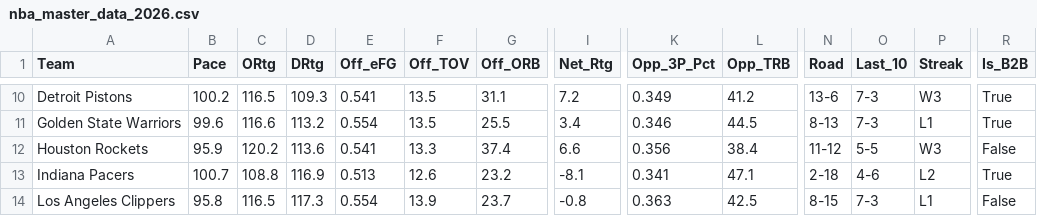
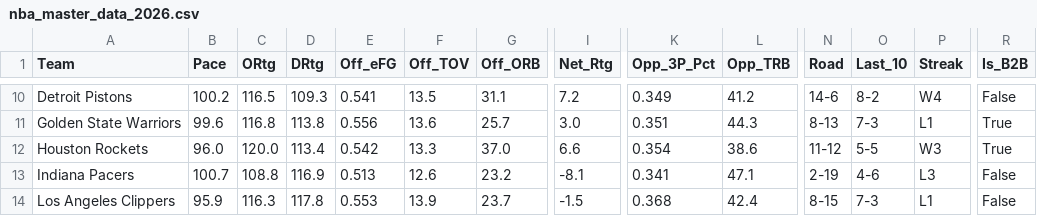
Before and after one commit to beratkahraman/NBA_Monte_Carlo, a CSV file: data/raw/nba_master_data_2026.csv, drawn as a sheet; only a part is shown, gaps mark what is left out; the diff covers the shown part only; the diff names each change by its address in the sheet, - before the commit and + after, or states it on an @@ line.

```diff
--- a/data/raw/nba_master_data_2026.csv
+++ b/data/raw/nba_master_data_2026.csv
-N10 (Road): 13-6
+N10 (Road): 14-6
-O10 (Last_10): 7-3
+O10 (Last_10): 8-2
-P10 (Streak): W3
+P10 (Streak): W4
-R10 (Is_B2B): True
+R10 (Is_B2B): False
-C11 (ORtg): 116.6
+C11 (ORtg): 116.8
-D11 (DRtg): 113.2
+D11 (DRtg): 113.8
-E11 (Off_eFG): 0.554
+E11 (Off_eFG): 0.556
-F11 (Off_TOV): 13.5
+F11 (Off_TOV): 13.6
-G11 (Off_ORB): 25.5
+G11 (Off_ORB): 25.7
-I11 (Net_Rtg): 3.4
+I11 (Net_Rtg): 3.0
-K11 (Opp_3P_Pct): 0.346
+K11 (Opp_3P_Pct): 0.351
-L11 (Opp_TRB): 44.5
+L11 (Opp_TRB): 44.3
-B12 (Pace): 95.9
+B12 (Pace): 96.0
-C12 (ORtg): 120.2
+C12 (ORtg): 120.0
-D12 (DRtg): 113.6
+D12 (DRtg): 113.4
-E12 (Off_eFG): 0.541
+E12 (Off_eFG): 0.542
-G12 (Off_ORB): 37.4
+G12 (Off_ORB): 37.0
-K12 (Opp_3P_Pct): 0.356
+K12 (Opp_3P_Pct): 0.354
-L12 (Opp_TRB): 38.4
+L12 (Opp_TRB): 38.6
-R12 (Is_B2B): False
+R12 (Is_B2B): True
-N13 (Road): 2-18
+N13 (Road): 2-19
-P13 (Streak): L2
+P13 (Streak): L3
-R13 (Is_B2B): True
+R13 (Is_B2B): False
-B14 (Pace): 95.8
+B14 (Pace): 95.9
-C14 (ORtg): 116.5
+C14 (ORtg): 116.3
-D14 (DRtg): 117.3
+D14 (DRtg): 117.8
-E14 (Off_eFG): 0.554
+E14 (Off_eFG): 0.553
-I14 (Net_Rtg): -0.8
+I14 (Net_Rtg): -1.5
-K14 (Opp_3P_Pct): 0.363
+K14 (Opp_3P_Pct): 0.368
-L14 (Opp_TRB): 42.5
+L14 (Opp_TRB): 42.4
```
Also changed, not shown: 130 edited cells elsewhere in this file.
